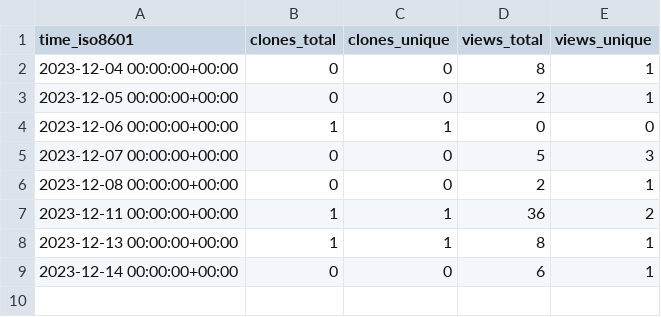
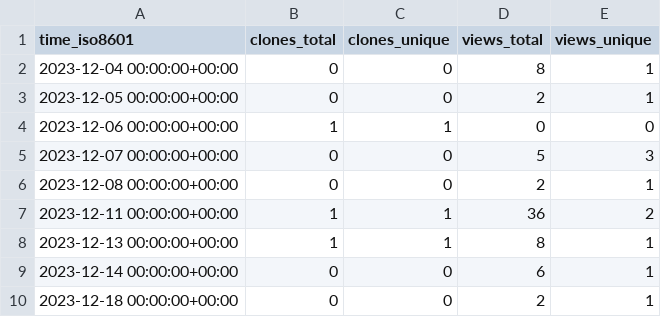
Before and after one commit to Mark-J-Lawrence/repo-stats, a CSV file: cicsdev/cics-event-consumer/ghrs-data/views_clones_aggregate.csv, drawn as a sheet.

```diff
--- a/cicsdev/cics-event-consumer/ghrs-data/views_clones_aggregate.csv
+++ b/cicsdev/cics-event-consumer/ghrs-data/views_clones_aggregate.csv
@@ -9 +9,2 @@ time_iso8601,clones_total,clones_unique,views_total,views_unique
 2023-12-14 00:00:00+00:00,0,0,6,1
+2023-12-18 00:00:00+00:00,0,0,2,1
```
Also changed, not shown: 1 other file.
